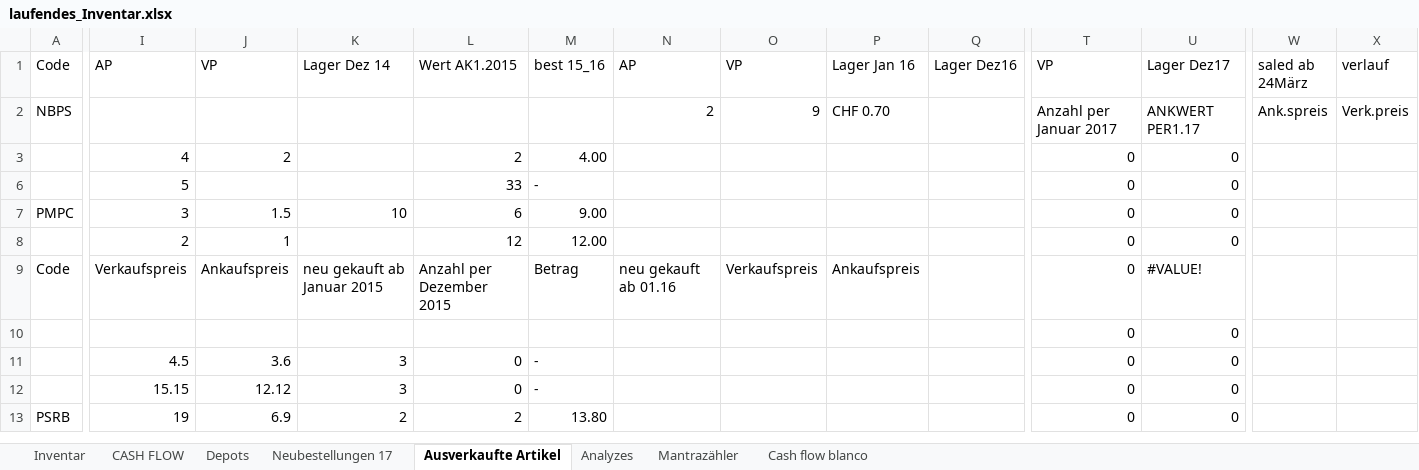
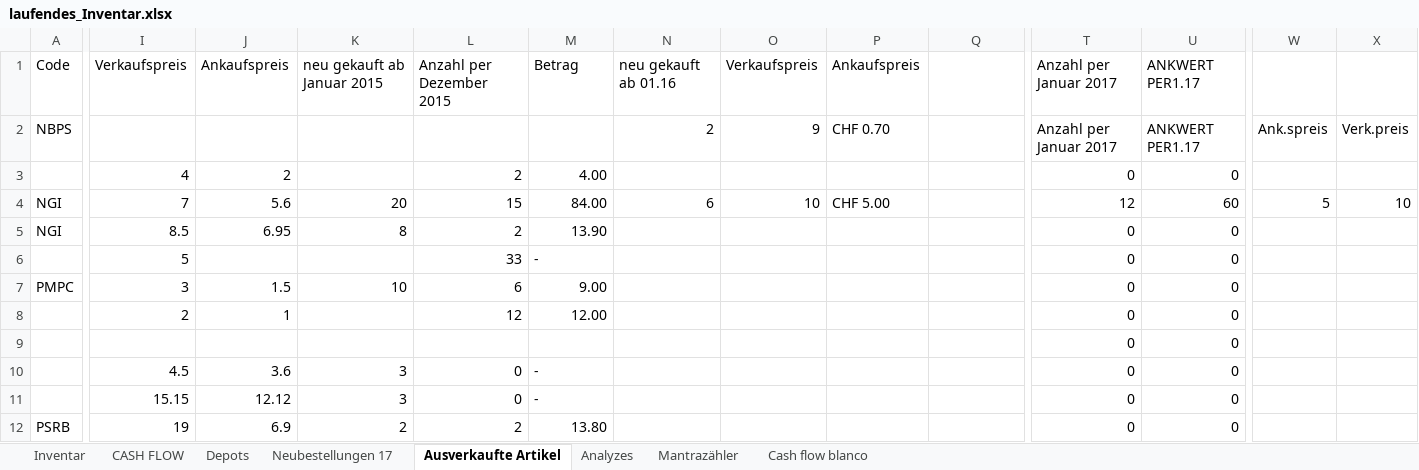
Before and after one commit to btihen/shop_orig, an Excel workbook: spec/data/laufendes_Inventar.xlsx, sheet Ausverkaufte Artikel, drawn as a sheet; only a part is shown, gaps mark what is left out; values as stored, in another font and other column widths than the file's, no cell formats; removed rows and columns are numbered as before the commit, all else as after; rows hold the shown columns only; the diff covers the shown part only; the diff names each change by its address in the sheet, - before the commit and + after, or states it on an @@ line.

```diff
--- a/spec/data/laufendes_Inventar.xlsx (sheet Ausverkaufte Artikel)
+++ b/spec/data/laufendes_Inventar.xlsx (sheet Ausverkaufte Artikel)
-I1: AP
+I1: Verkaufspreis
-J1: VP
+J1: Ankaufspreis
-K1: Lager Dez 14
+K1: neu gekauft ab Januar 2015
-L1: Wert AK1.2015
+L1: Anzahl per Dezember 2015
-M1: best 15_16
+M1: Betrag
-N1: AP
+N1: neu gekauft ab 01.16
-O1: VP
+O1: Verkaufspreis
-P1: Lager Jan 16
+P1: Ankaufspreis
-Q1: Lager Dez16
+Q1: (empty)
-T1: VP
+T1: Anzahl per Januar 2017
-U1: Lager Dez17
+U1: ANKWERT PER1.17
-W1: saled ab 24März
+W1: (empty)
-X1: verlauf
+X1: (empty)
@@ row 4 unhidden: NGI | 7 | 5.6 | 20 | 15 | 84.00 | 6 | 10 | CHF 5.00 |  | 12 | 60 | 5 | 10 @@
@@ row 5 unhidden: NGI | 8.5 | 6.95 | 8 | 2 | 13.90 |  |  |  |  | 0 | 0 @@
-row 9: Code | Verkaufspreis | Ankaufspreis | neu gekauft ab Januar 2015 | Anzahl per Dezember 2015 | Betrag | neu gekauft ab 01.16 | Verkaufspreis | Ankaufspreis |  | 0 | #VALUE!
```
Also changed, not shown: 3 edited cells elsewhere in this sheet, sheet Inventar, cell formats.
